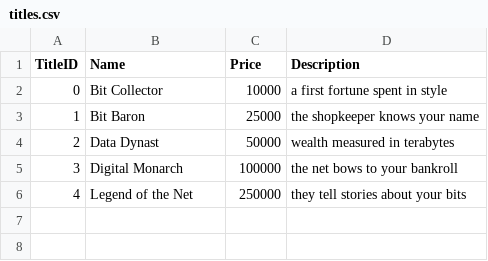
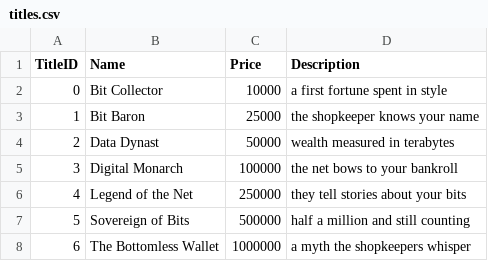
Before and after one commit to joeltco/tuipet, a CSV file: src/tuipet/data/titles.csv, drawn as a sheet; the diff names each change by its address in the sheet, - before the commit and + after, or states it on an @@ line.

```diff
--- a/src/tuipet/data/titles.csv
+++ b/src/tuipet/data/titles.csv
+row 7: 5 | Sovereign of Bits | 500000 | half a million and still counting
+row 8: 6 | The Bottomless Wallet | 1000000 | a myth the shopkeepers whisper
```
Also changed, not shown: 16 other files.
